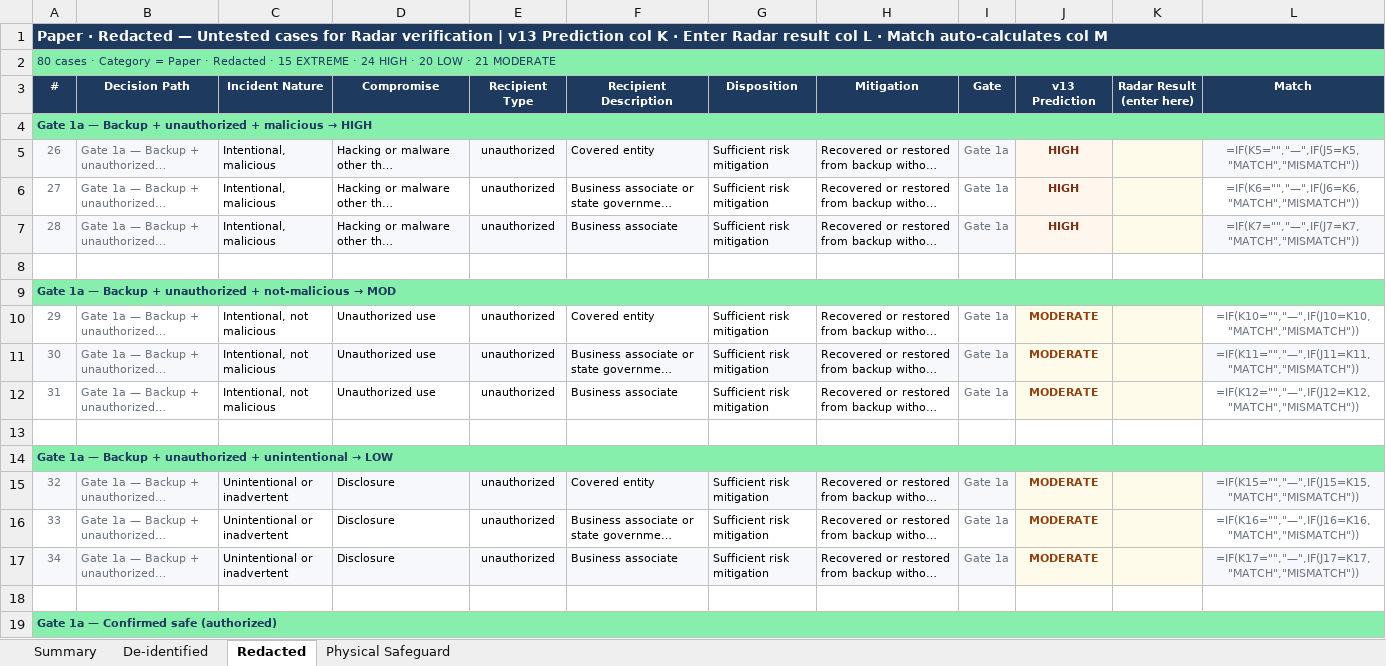
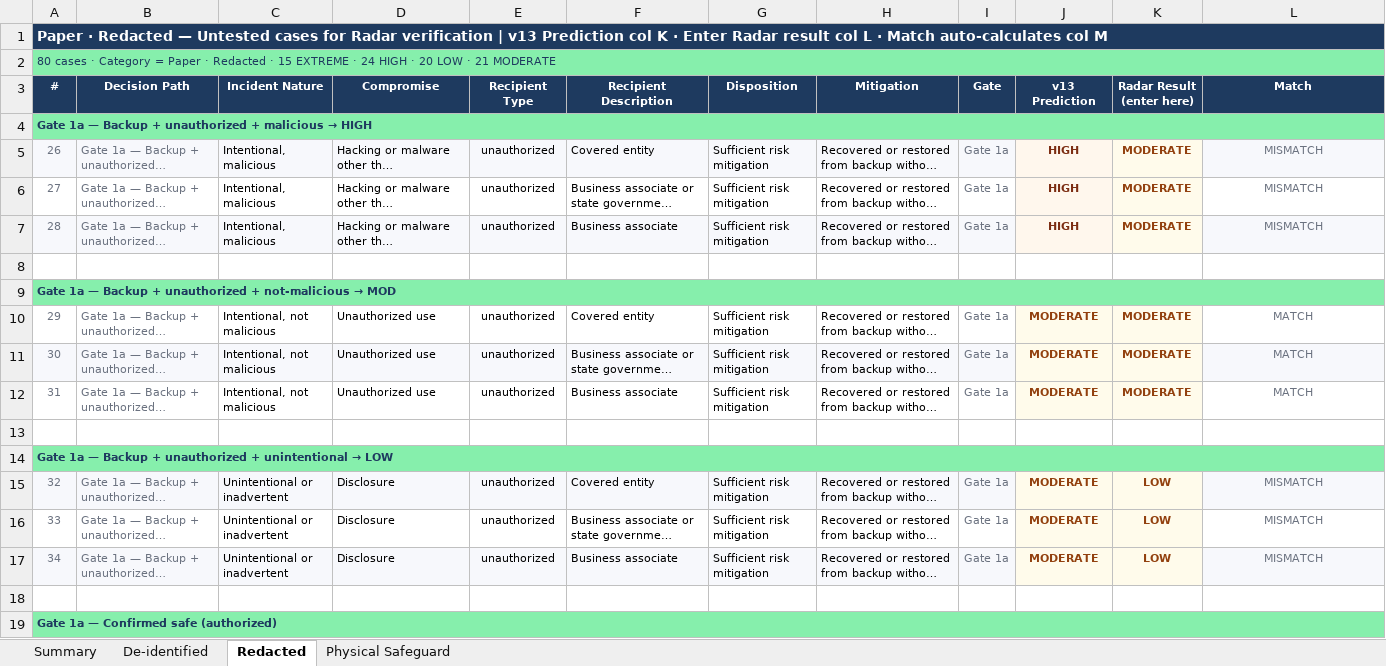
Before and after one commit to chinu89/risk-calculator, an Excel workbook: protection_levels_radar_tests.xlsx, sheet Redacted, drawn as a sheet; only a part is shown; long unchanged cells end in …; values as stored, in another font and other column widths than the file's, no borders; formulas without a stored value are shown as written; charts and pictures not drawn; the diff covers the shown part only; the diff names each change by its address in the sheet, - before the commit and + after, or states it on an @@ line.

```diff
--- a/protection_levels_radar_tests.xlsx (sheet Redacted)
+++ b/protection_levels_radar_tests.xlsx (sheet Redacted)
-K5:K7 (Radar Result (enter here)): (empty)
+K5:K7 (Radar Result (enter here)): MODERATE
-L5 (Match): =IF(K5="","—",IF(J5=K5,"MATCH","MISMATCH"))
+L5 (Match): MISMATCH
-L6 (Match): =IF(K6="","—",IF(J6=K6,"MATCH","MISMATCH"))
+L6 (Match): MISMATCH
-L7 (Match): =IF(K7="","—",IF(J7=K7,"MATCH","MISMATCH"))
+L7 (Match): MISMATCH
-K10:K12 (Radar Result (enter here)): (empty)
+K10:K12 (Radar Result (enter here)): MODERATE
-L10 (Match): =IF(K10="","—",IF(J10=K10,"MATCH","MISMATCH"))
+L10 (Match): MATCH
-L11 (Match): =IF(K11="","—",IF(J11=K11,"MATCH","MISMATCH"))
+L11 (Match): MATCH
-L12 (Match): =IF(K12="","—",IF(J12=K12,"MATCH","MISMATCH"))
+L12 (Match): MATCH
-K15:K17 (Radar Result (enter here)): (empty)
+K15:K17 (Radar Result (enter here)): LOW
-L15 (Match): =IF(K15="","—",IF(J15=K15,"MATCH","MISMATCH"))
+L15 (Match): MISMATCH
-L16 (Match): =IF(K16="","—",IF(J16=K16,"MATCH","MISMATCH"))
+L16 (Match): MISMATCH
-L17 (Match): =IF(K17="","—",IF(J17=K17,"MATCH","MISMATCH"))
+L17 (Match): MISMATCH
```
Also changed, not shown: 142 edited cells elsewhere in this sheet, sheet Physical Safeguard, sheet De-identified, charts or pictures, plain_text_radar_tests.xlsx.
